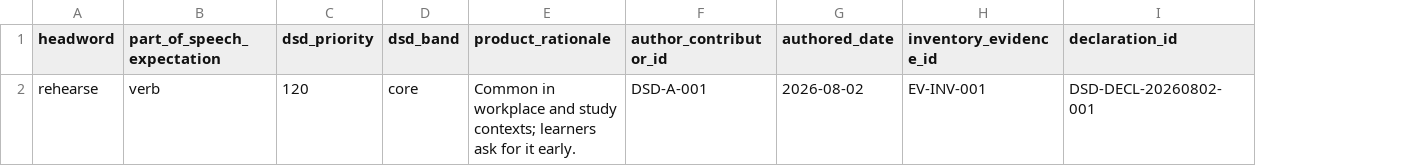
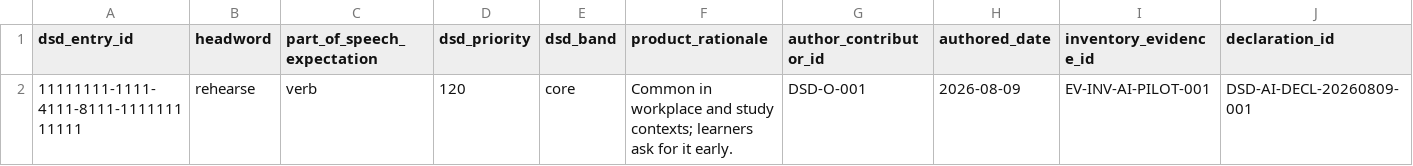
Before and after one commit to lmduc2309/english-learning-api, a CSV file: data/dsd/inventory/inventory-template.csv, drawn as a sheet; addresses are those after the commit; the diff names each change by its address in the sheet, - before the commit and + after, or states it on an @@ line.

Commit message:
feat: add clean-room AI corpus pilot

```diff
--- a/data/dsd/inventory/inventory-template.csv
+++ b/data/dsd/inventory/inventory-template.csv
+column A (dsd_entry_id), row 2: 11111111-1111-4111-8111-111111111111
-G2 (author_contributor_id): DSD-A-001
+G2 (author_contributor_id): DSD-O-001
-H2 (authored_date): 2026-08-02
+H2 (authored_date): 2026-08-09
-I2 (inventory_evidence_id): EV-INV-001
+I2 (inventory_evidence_id): EV-INV-AI-PILOT-001
-J2 (declaration_id): DSD-DECL-20260802-001
+J2 (declaration_id): DSD-AI-DECL-20260809-001
```
Also changed, not shown: 26 other files.
